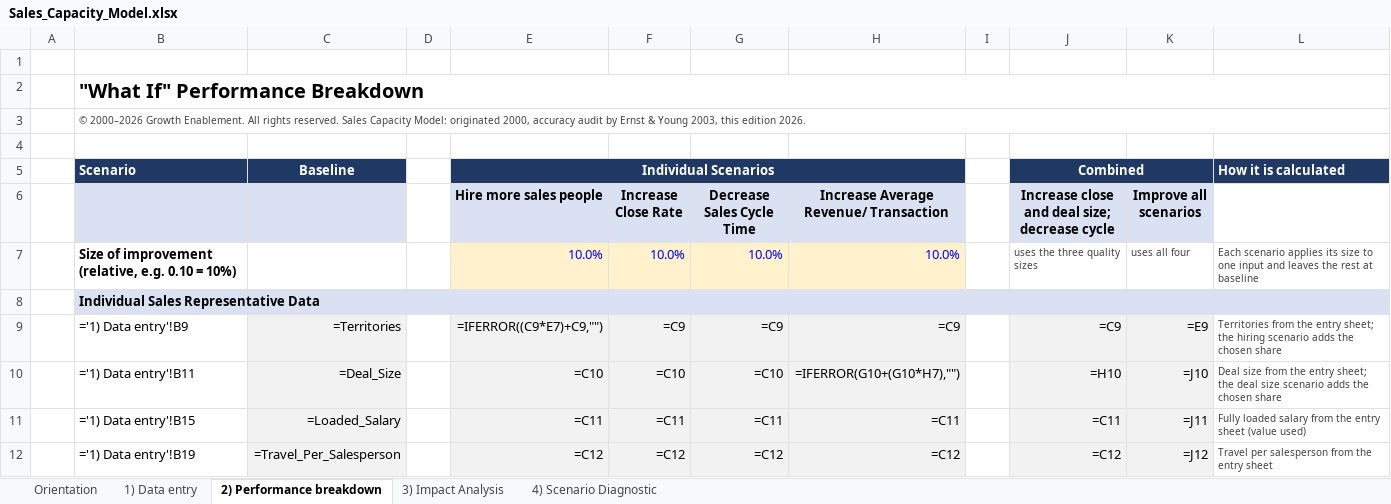
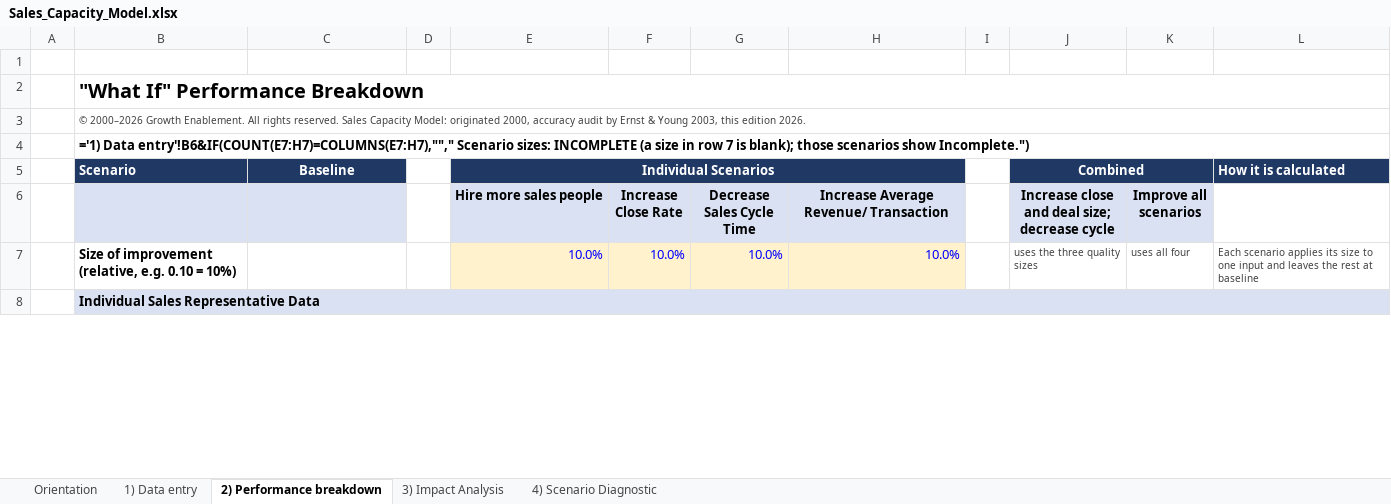
Before and after one commit to Hokies92/s-m-productivity-model-, an Excel workbook: workbook/Sales_Capacity_Model.xlsx, sheet 2) Performance breakdown, drawn as a sheet; only a part is shown; values as stored, in another font and other column widths than the file's, no borders; formulas without a stored value are shown as written; conditional formats not drawn; removed rows and columns are numbered as before the commit, all else as after; the diff covers the shown part only; the diff names each change by its address in the sheet, - before the commit and + after, or states it on an @@ line.

```diff
--- a/workbook/Sales_Capacity_Model.xlsx (sheet 2) Performance breakdown)
+++ b/workbook/Sales_Capacity_Model.xlsx (sheet 2) Performance breakdown)
-B4: (empty)
+B4: ='1) Data entry'!B6&IF(COUNT(E7:H7)=COLUMNS(E7:H7),""," Scenario sizes: INCOMPLETE (a size in row 7 is blank); those scenarios show Incomplete.")
+B4:L4 merged
-row 9:  | ='1) Data entry'!B9 | =Territories |  | =IFERROR((C9*E7)+C9,"") | =C9 | =C9 | =C9 |  | =C9 | =E9 | Territories from the entry sheet; the hiring scenario adds the chosen share
-row 10:  | ='1) Data entry'!B11 | =Deal_Size |  | =C10 | =C10 | =C10 | =IFERROR(G10+(G10*H7),"") |  | =H10 | =J10 | Deal size from the entry sheet; the deal size scenario adds the chosen share
-row 11:  | ='1) Data entry'!B15 | =Loaded_Salary |  | =C11 | =C11 | =C11 | =C11 |  | =C11 | =J11 | Fully loaded salary from the entry sheet (value used)
-row 12:  | ='1) Data entry'!B19 | =Travel_Per_Salesperson |  | =C12 | =C12 | =C12 | =C12 |  | =C12 | =J12 | Travel per salesperson from the entry sheet
```
Also changed, not shown: 5 added rows, 1 removed row and 70 edited cells elsewhere in this sheet, sheet 3) Impact Analysis, sheet 1) Data entry, 6 other files.
